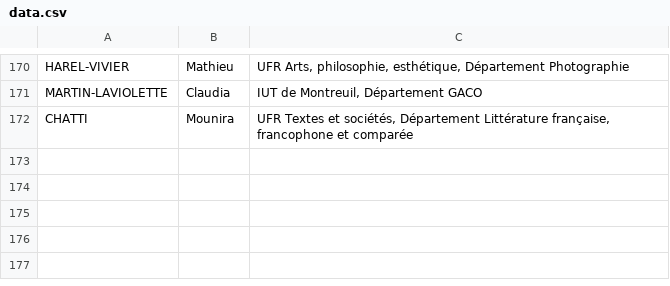
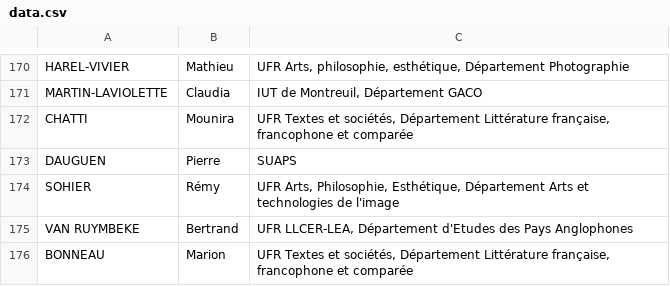
Before and after one commit to paris8enactes/siteweb, a CSV file: data.csv, drawn as a sheet; only a part is shown, gaps mark what is left out.

Commit message:
Add files via upload

```diff
--- a/data.csv
+++ b/data.csv
@@ -183 +183,5 @@ MARTIN-LAVIOLETTE,Claudia,"IUT de Montreuil, Département GACO"
 CHATTI,Mounira,"UFR Textes et sociétés, Département Littérature française, francophone et comparée"
+DAUGUEN,Pierre,SUAPS
+SOHIER,Rémy,"UFR Arts, Philosophie, Esthétique, Département Arts et technologies de l'image"
+VAN RUYMBEKE,Bertrand,"UFR LLCER-LEA, Département d'Etudes des Pays Anglophones"
+BONNEAU,Marion,"UFR Textes et sociétés, Département Littérature française, francophone et comparée"
```
